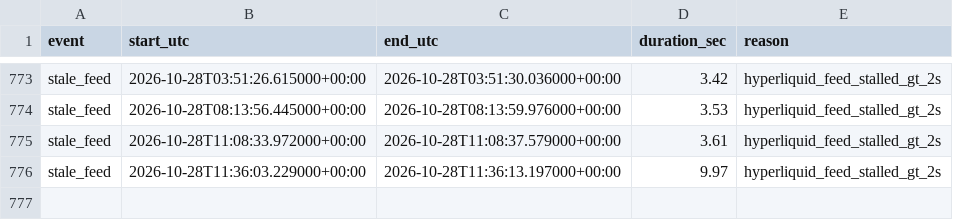
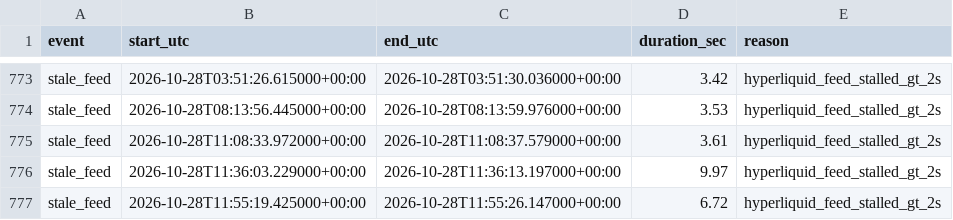
Before and after one commit to ryz-ryx/paper-mm, a CSV file: paper_mm2/data/downtime.csv, drawn as a sheet; only a part is shown, gaps mark what is left out; the diff names each change by its address in the sheet, - before the commit and + after, or states it on an @@ line.

```diff
--- a/paper_mm2/data/downtime.csv
+++ b/paper_mm2/data/downtime.csv
+row 777: stale_feed | 2026-10-28T11:55:19.425000+00:00 | 2026-10-28T11:55:26.147000+00:00 | 6.72 | hyperliquid_feed_stalled_gt_2s
```
Also changed, not shown: 6 other files.
